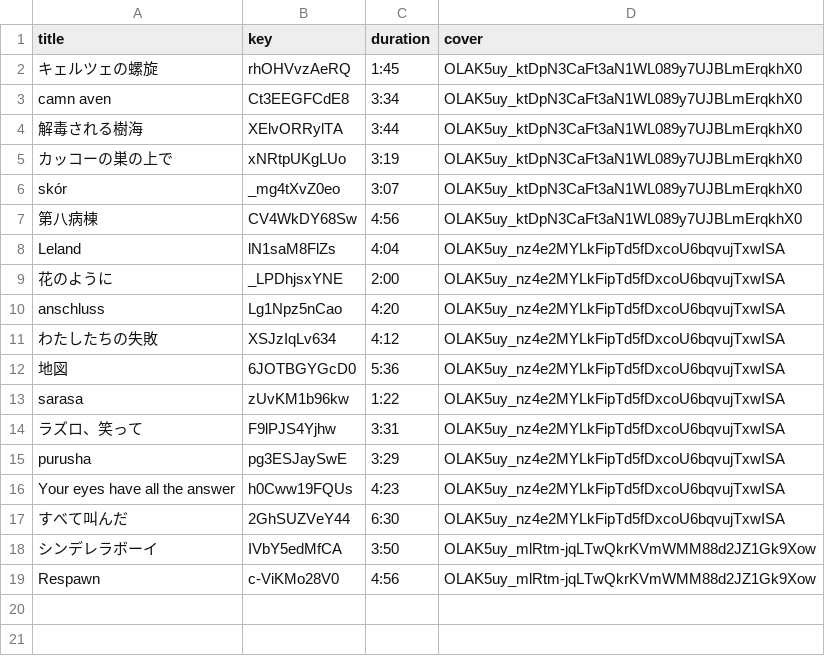
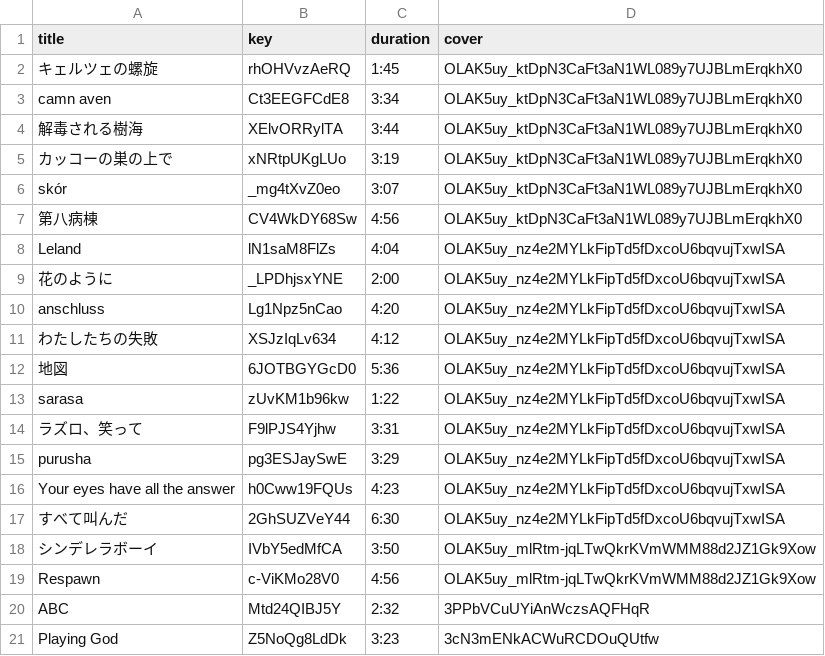
Before and after one commit to jalsol/jalmp, a CSV file: script/track.csv, drawn as a sheet.

```diff
--- a/script/track.csv
+++ b/script/track.csv
@@ -19 +19,3 @@ Your eyes have all the answer,h0Cww19FQUs,4:23,OLAK5uy_nz4e2MYLkFipTd5fDxcoU6bqv
 Respawn,c-ViKMo28V0,4:56,OLAK5uy_mlRtm-jqLTwQkrKVmWMM88d2JZ1Gk9Xow
+ABC,Mtd24QIBJ5Y,2:32,3PPbVCuUYiAnWczsAQFHqR
+Playing God,Z5NoQg8LdDk,3:23,3cN3mENkACWuRCDOuQUtfw
```
Also changed, not shown: script/artist_playlist.csv, script/artist_track.csv, 3 other files.
